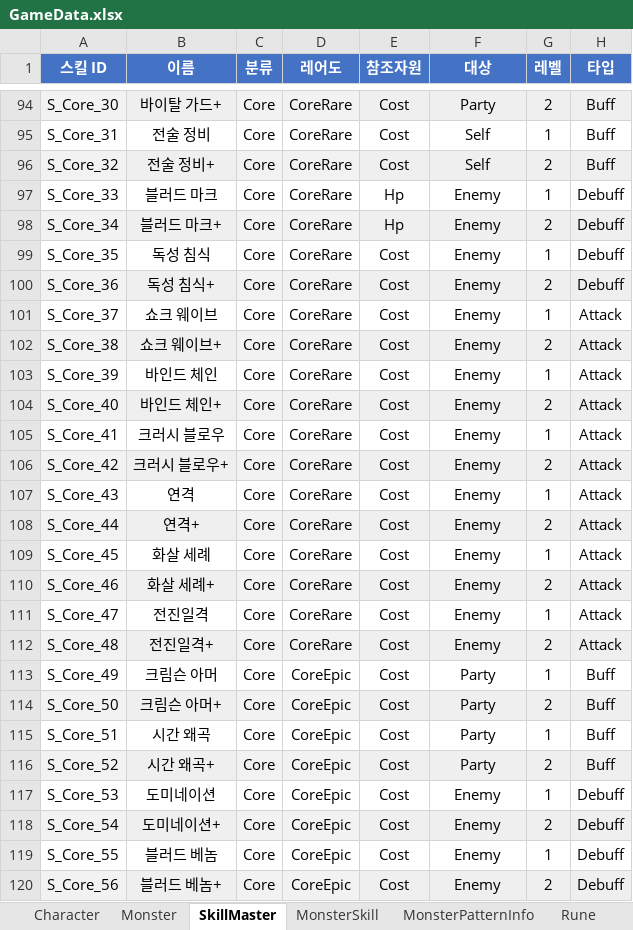
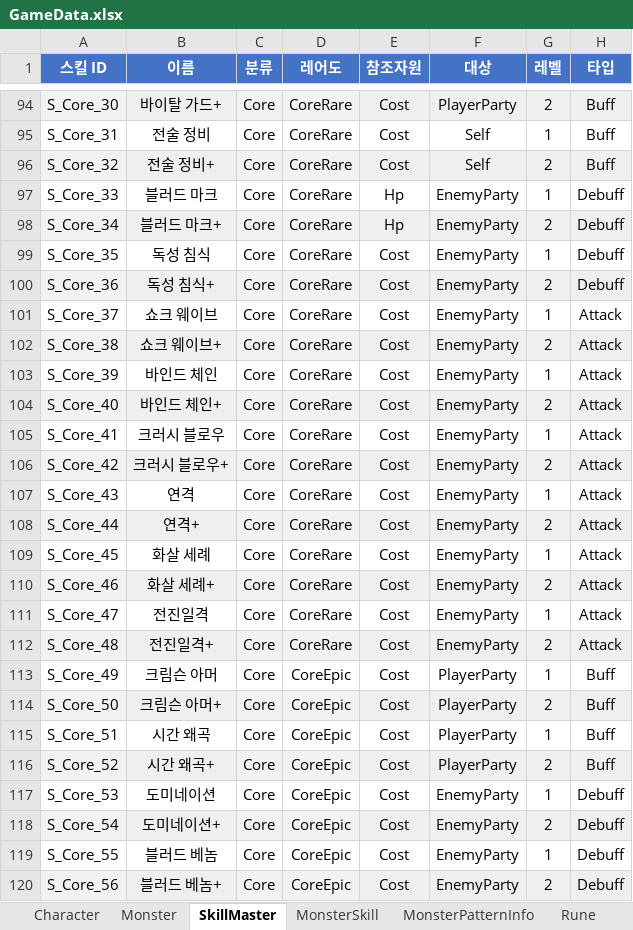
Before and after one commit to BIRANG22/RELIC, an Excel workbook: Assets/ExcelSource/GameData.xlsx, sheet SkillMaster, drawn as a sheet; only a part is shown, gaps mark what is left out; values as stored, in another font and other column widths than the file's, no borders; the diff covers the shown part only; the diff names each change by its address in the sheet, - before the commit and + after, or states it on an @@ line.

```diff
--- a/Assets/ExcelSource/GameData.xlsx (sheet SkillMaster)
+++ b/Assets/ExcelSource/GameData.xlsx (sheet SkillMaster)
-F94 (대상): Party
+F94 (대상): PlayerParty
-F97:F112 (대상): Enemy
+F97:F112 (대상): EnemyParty
-F113:F116 (대상): Party
+F113:F116 (대상): PlayerParty
-F117:F120 (대상): Enemy
+F117:F120 (대상): EnemyParty
```
Also changed, not shown: 27 edited cells elsewhere in this sheet, sheet MonsterSkill, 21 other files.
